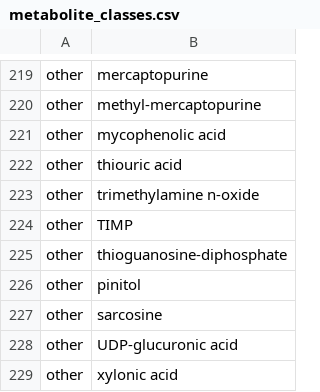
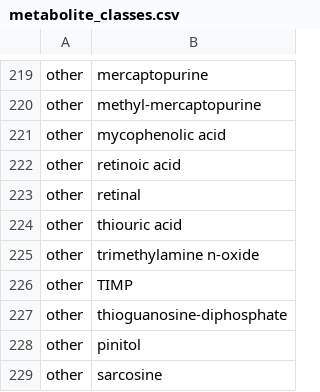
Before and after one commit to EnEmz/Christofk_Grapha, a CSV file: metabolite_classes.csv, drawn as a sheet; only a part is shown, gaps mark what is left out; the shorter side is filled out with more unchanged rows.

Commit message:
add met classes

```diff
--- a/metabolite_classes.csv
+++ b/metabolite_classes.csv
@@ -221,2 +221,4 @@ other,methyl-mercaptopurine
 other,mycophenolic acid
+other,retinoic acid
+other,retinal
 other,thiouric acid
```
